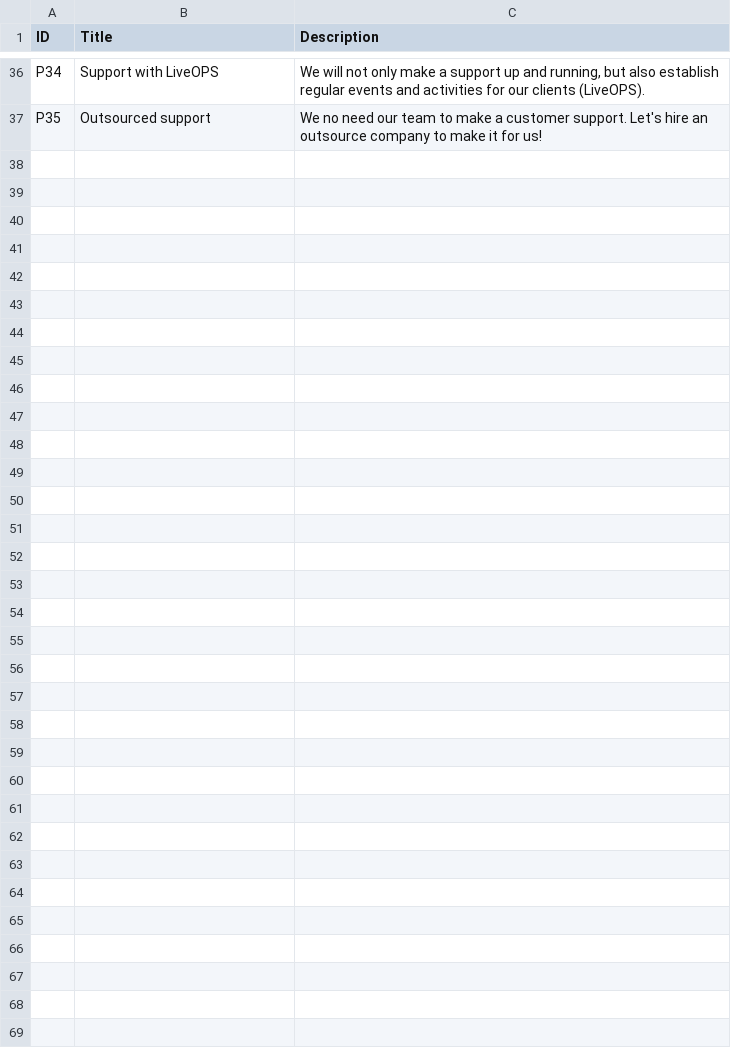
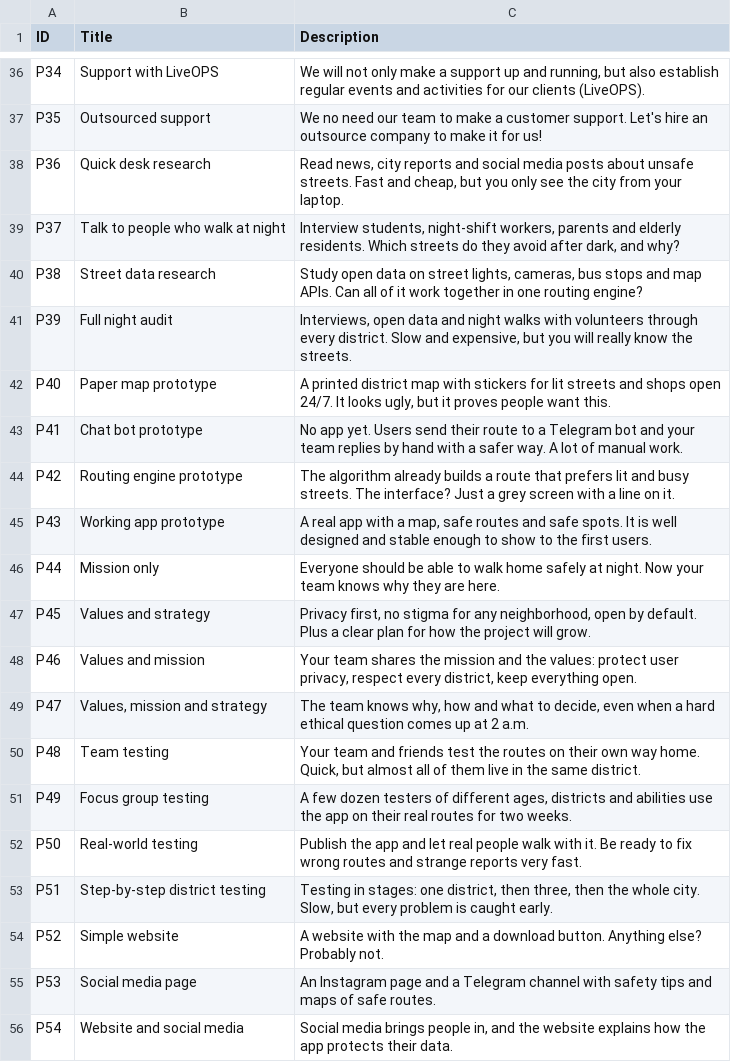
Before and after one commit to Kazakh-British-Technical-University/dpgsim, a CSV file: dpg_sim_export/Data/en/Projects.csv, drawn as a sheet; only a part is shown, gaps mark what is left out; the diff covers the shown part only.

```diff
--- a/dpg_sim_export/Data/en/Projects.csv
+++ b/dpg_sim_export/Data/en/Projects.csv
@@ -37 +37,20 @@ P34,Support with LiveOPS,"We will not only make a support up and running, but al
 P35,Outsourced support,We no need our team to make a customer support. Let's hire an outsource company to make it for us!
+P36,"Quick desk research","Read news, city reports and social media posts about unsafe streets. Fast and cheap, but you only see the city from your laptop."
+P37,"Talk to people who walk at night","Interview students, night-shift workers, parents and elderly residents. Which streets do they avoid after dark, and why?"
+P38,"Street data research","Study open data on street lights, cameras, bus stops and map APIs. Can all of it work together in one routing engine?"
+P39,"Full night audit","Interviews, open data and night walks with volunteers through every district. Slow and expensive, but you will really know the streets."
+P40,"Paper map prototype","A printed district map with stickers for lit streets and shops open 24/7. It looks ugly, but it proves people want this."
+P41,"Chat bot prototype","No app yet. Users send their route to a Telegram bot and your team replies by hand with a safer way. A lot of manual work."
+P42,"Routing engine prototype","The algorithm already builds a route that prefers lit and busy streets. The interface? Just a grey screen with a line on it."
+P43,"Working app prototype","A real app with a map, safe routes and safe spots. It is well designed and stable enough to show to the first users."
+P44,"Mission only","Everyone should be able to walk home safely at night. Now your team knows why they are here."
+P45,"Values and strategy","Privacy first, no stigma for any neighborhood, open by default. Plus a clear plan for how the project will grow."
+P46,"Values and mission","Your team shares the mission and the values: protect user privacy, respect every district, keep everything open."
+P47,"Values, mission and strategy","The team knows why, how and what to decide, even when a hard ethical question comes up at 2 a.m."
+P48,"Team testing","Your team and friends test the routes on their own way home. Quick, but almost all of them live in the same district."
+P49,"Focus group testing","A few dozen testers of different ages, districts and abilities use the app on their real routes for two weeks."
+P50,"Real-world testing","Publish the app and let real people walk with it. Be ready to fix wrong routes and strange reports very fast."
+P51,"Step-by-step district testing","Testing in stages: one district, then three, then the whole city. Slow, but every problem is caught early."
+P52,"Simple website","A website with the map and a download button. Anything else? Probably not."
+P53,"Social media page","An Instagram page and a Telegram channel with safety tips and maps of safe routes."
+P54,"Website and social media","Social media brings people in, and the website explains how the app protects their data."
```
Also changed, not shown: 17 added rows elsewhere in this file, 5 other files.
